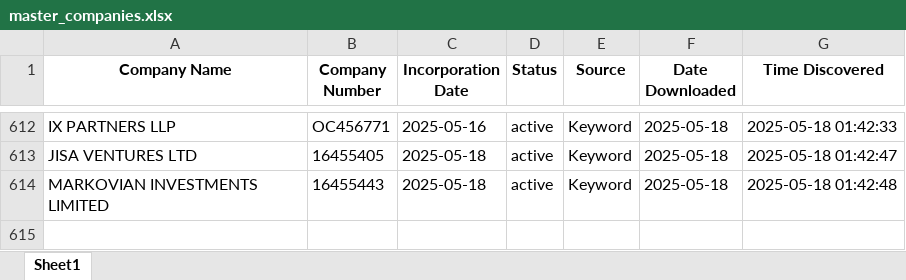
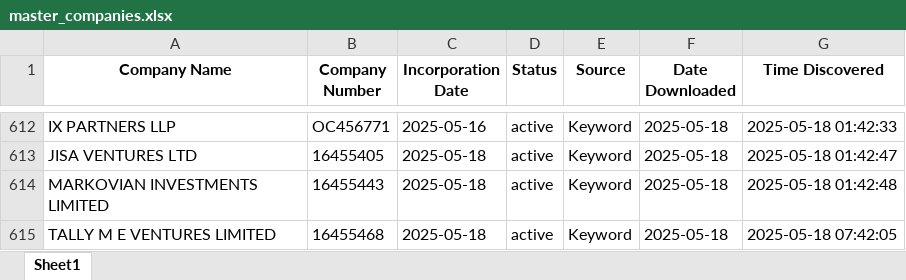
Before and after one commit to finncampbell/fund-tracker, an Excel workbook: master_companies.xlsx, sheet Sheet1, drawn as a sheet; only a part is shown, gaps mark what is left out; values as stored, in another font and other column widths than the file's, no borders; the diff names each change by its address in the sheet, - before the commit and + after, or states it on an @@ line.

```diff
--- a/master_companies.xlsx (sheet Sheet1)
+++ b/master_companies.xlsx (sheet Sheet1)
+row 615: TALLY M E VENTURES LIMITED | 16455468 | 2025-05-18 | active | Keyword | 2025-05-18 | 2025-05-18 07:42:05
```
Also changed, not shown: 1 other file.
